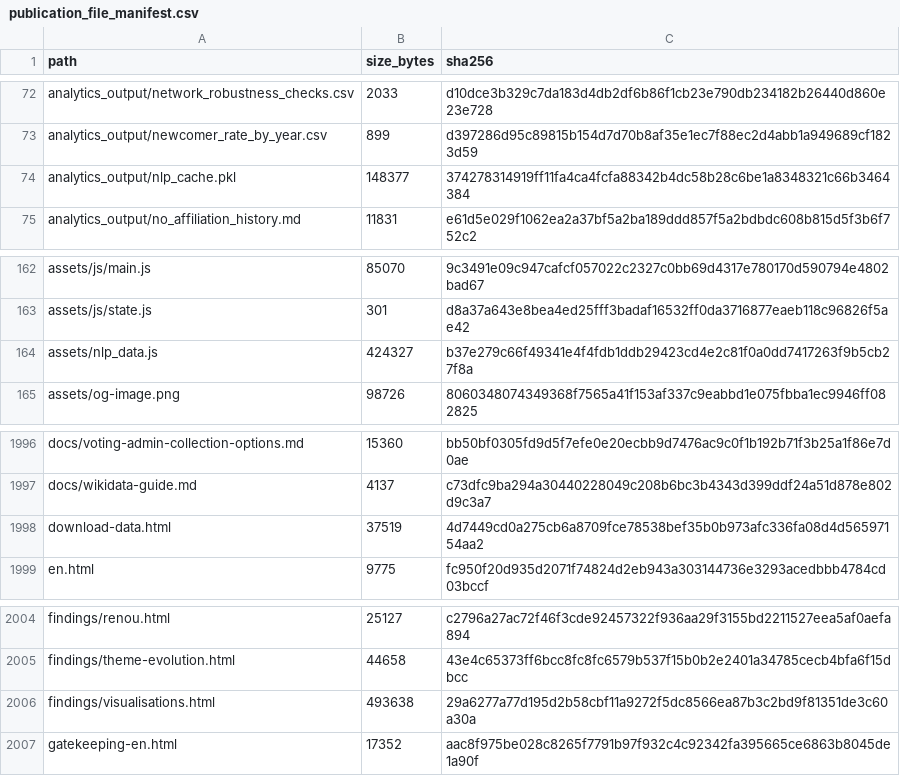
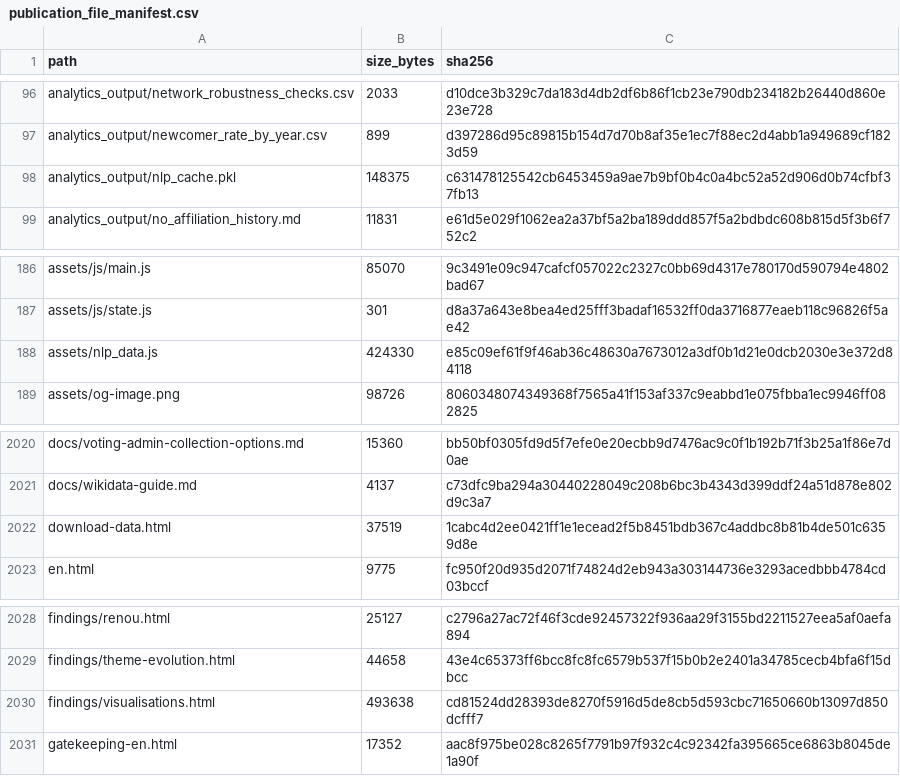
Before and after one commit to gasyoun/IndologyScholars, a CSV file: analytics_output/publication_file_manifest.csv, drawn as a sheet; only a part is shown, gaps mark what is left out; the diff covers the shown part only.

```diff
--- a/analytics_output/publication_file_manifest.csv
+++ b/analytics_output/publication_file_manifest.csv
@@ -73,3 +97,3 @@ analytics_output/network_robustness_checks.csv,2033,d10dce3b329c7da183d4db2df6b8
 analytics_output/newcomer_rate_by_year.csv,899,d397286d95c89815b154d7d70b8af35e1ec7f88ec2d4abb1a949689cf1823d59
-analytics_output/nlp_cache.pkl,148377,374278314919ff11fa4ca4fcfa88342b4dc58b28c6be1a8348321c66b3464384
+analytics_output/nlp_cache.pkl,148375,c631478125542cb6453459a9ae7b9bf0b4c0a4bc52a52d906d0b74cfbf37fb13
 analytics_output/no_affiliation_history.md,11831,e61d5e029f1062ea2a37bf5a2ba189ddd857f5a2bdbdc608b815d5f3b6f752c2
@@ -163,3 +187,3 @@ assets/js/main.js,85070,9c3491e09c947cafcf057022c2327c0bb69d4317e780170d590794e4
 assets/js/state.js,301,d8a37a643e8bea4ed25fff3badaf16532ff0da3716877eaeb118c96826f5ae42
-assets/nlp_data.js,424327,b37e279c66f49341e4f4fdb1ddb29423cd4e2c81f0a0dd7417263f9b5cb27f8a
+assets/nlp_data.js,424330,e85c09ef61f9f46ab36c48630a7673012a3df0b1d21e0dcb2030e3e372d84118
 assets/og-image.png,98726,8060348074349368f7565a41f153af337c9eabbd1e075fbba1ec9946ff082825
@@ -1997,3 +2021,3 @@ docs/voting-admin-collection-options.md,15360,bb50bf0305fd9d5f7efe0e20ecbb9d7476
 docs/wikidata-guide.md,4137,c73dfc9ba294a30440228049c208b6bc3b4343d399ddf24a51d878e802d9c3a7
-download-data.html,37519,4d7449cd0a275cb6a8709fce78538bef35b0b973afc336fa08d4d56597154aa2
+download-data.html,37519,1cabc4d2ee0421ff1e1ecead2f5b8451bdb367c4addbc8b81b4de501c6359d8e
 en.html,9775,fc950f20d935d2071f74824d2eb943a303144736e3293acedbbb4784cd03bccf
@@ -2005,3 +2029,3 @@ findings/renou.html,25127,c2796a27ac72f46f3cde92457322f936aa29f3155bd2211527eea5
 findings/theme-evolution.html,44658,43e4c65373ff6bcc8fc8fc6579b537f15b0b2e2401a34785cecb4bfa6f15dbcc
-findings/visualisations.html,493638,29a6277a77d195d2b58cbf11a9272f5dc8566ea87b3c2bd9f81351de3c60a30a
+findings/visualisations.html,493638,cd81524dd28393de8270f5916d5de8cb5d593cbc71650660b13097d850dcfff7
 gatekeeping-en.html,17352,aac8f975be028c8265f7791b97f932c4c92342fa395665ce6863b8045de1a90f
```
Also changed, not shown: 24 added rows elsewhere in this file, 5 other files.
